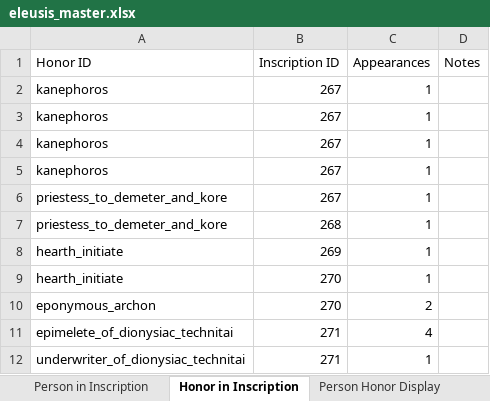
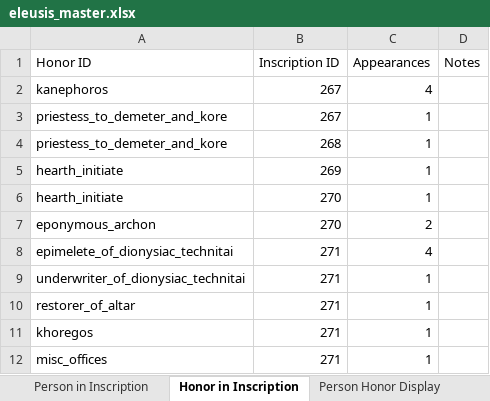
Before and after one commit to thePortus/eleusis-data, an Excel workbook: eleusis_master.xlsx, sheet Honor in Inscription, drawn as a sheet; only a part is shown; the shorter side is filled out with more unchanged rows; values as stored, in another font and other column widths than the file's, no borders; table styles not drawn; the diff names each change by its address in the sheet, - before the commit and + after, or states it on an @@ line.

Commit message:
honor in inscription multiple kanephoroi in inscription 267 fixed

```diff
--- a/eleusis_master.xlsx (sheet Honor in Inscription)
+++ b/eleusis_master.xlsx (sheet Honor in Inscription)
-C2 (Appearances): 1
+C2 (Appearances): 4
-row 3: kanephoros | 267 | 1
-row 4: kanephoros | 267 | 1
-row 5: kanephoros | 267 | 1
```
Also changed, not shown: 1 other file.
